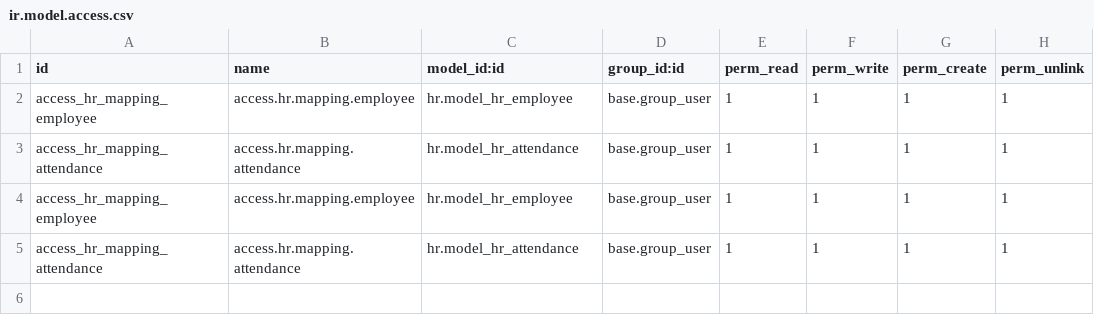
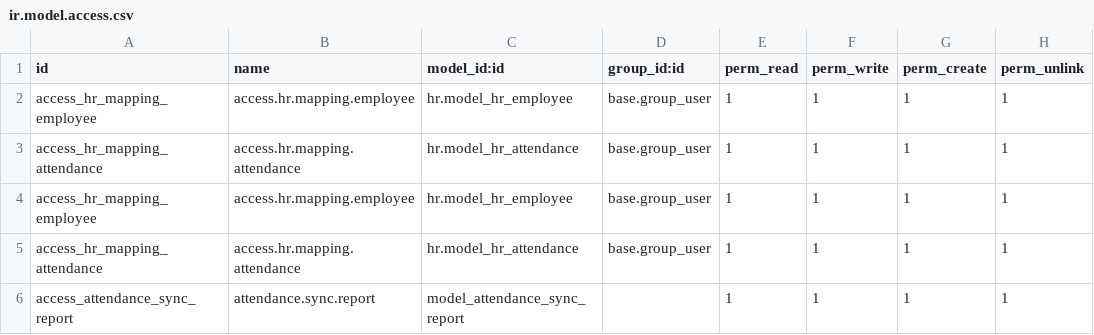
Before and after one commit to elsalwagold/online_auth, a CSV file: online_auth/security/ir.model.access.csv, drawn as a sheet.

Commit message:
local to online auth module

```diff
--- a/online_auth/security/ir.model.access.csv
+++ b/online_auth/security/ir.model.access.csv
@@ -5 +5,2 @@ access_hr_mapping_employee,access.hr.mapping.employee,hr.model_hr_employee,base.
 access_hr_mapping_attendance,access.hr.mapping.attendance,hr.model_hr_attendance,base.group_user,1,1,1,1
+access_attendance_sync_report,attendance.sync.report,model_attendance_sync_report,,1,1,1,1
```
Also changed, not shown: 9 other files.
